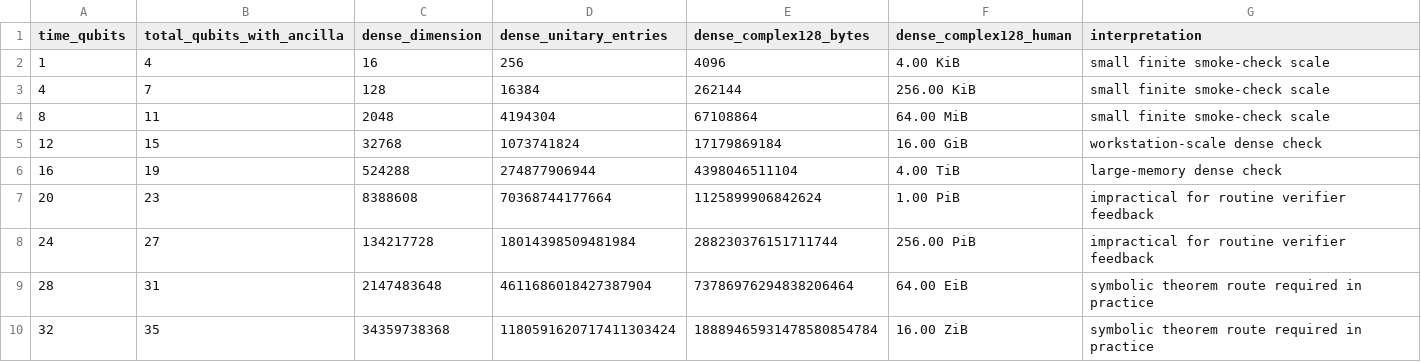
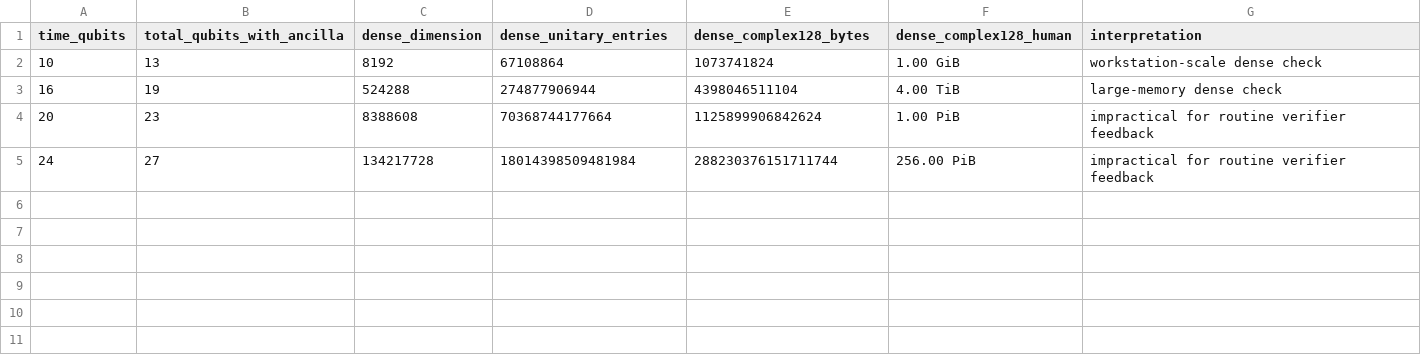
Before and after one commit to DakeBU/Quantum-Computing-Block-Encoding, a CSV file: reports/verifier-comparison/QBE-OP-OPTCTRL-001/hard_scaling_forecast.csv, drawn as a sheet; removed rows and columns are numbered as before the commit, all else as after; the diff names each change by its address in the sheet, - before the commit and + after, or states it on an @@ line.

Commit message:
Improve ABEIS memory refresh and verifier feedback docs

```diff
--- a/reports/verifier-comparison/QBE-OP-OPTCTRL-001/hard_scaling_forecast.csv
+++ b/reports/verifier-comparison/QBE-OP-OPTCTRL-001/hard_scaling_forecast.csv
-row 2: 1 | 4 | 16 | 256 | 4096 | 4.00 KiB | small finite smoke-check scale
-row 3: 4 | 7 | 128 | 16384 | 262144 | 256.00 KiB | small finite smoke-check scale
-row 4: 8 | 11 | 2048 | 4194304 | 67108864 | 64.00 MiB | small finite smoke-check scale
-row 5: 12 | 15 | 32768 | 1073741824 | 17179869184 | 16.00 GiB | workstation-scale dense check
+row 2: 10 | 13 | 8192 | 67108864 | 1073741824 | 1.00 GiB | workstation-scale dense check
-row 9: 28 | 31 | 2147483648 | 4611686018427387904 | 73786976294838206464 | 64.00 EiB | symbolic theorem route required in practice
-row 10: 32 | 35 | 34359738368 | 1180591620717411303424 | 18889465931478580854784 | 16.00 ZiB | symbolic theorem route required in practice
```
Also changed, not shown: reports/external-quantum-verifier-comparison/latest.csv, reports/verifier-comparison/QBE-OP-OPTCTRL-001/latest.csv, 49 other files.
